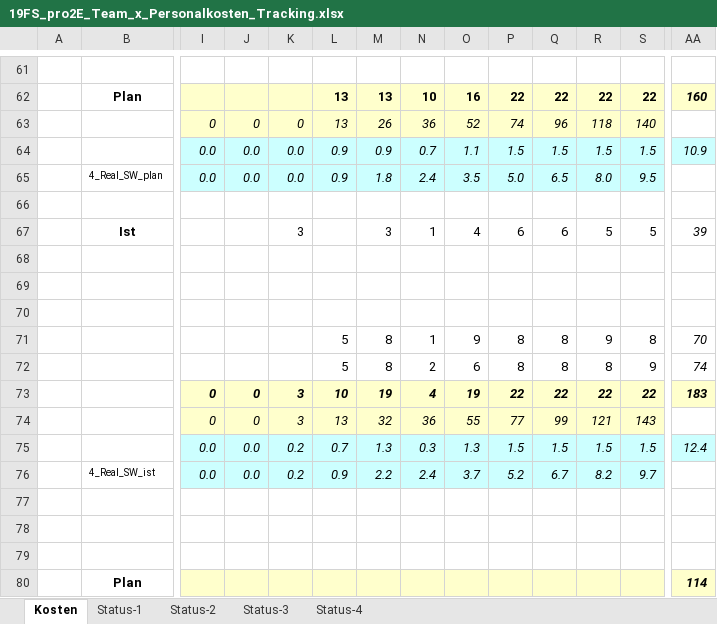
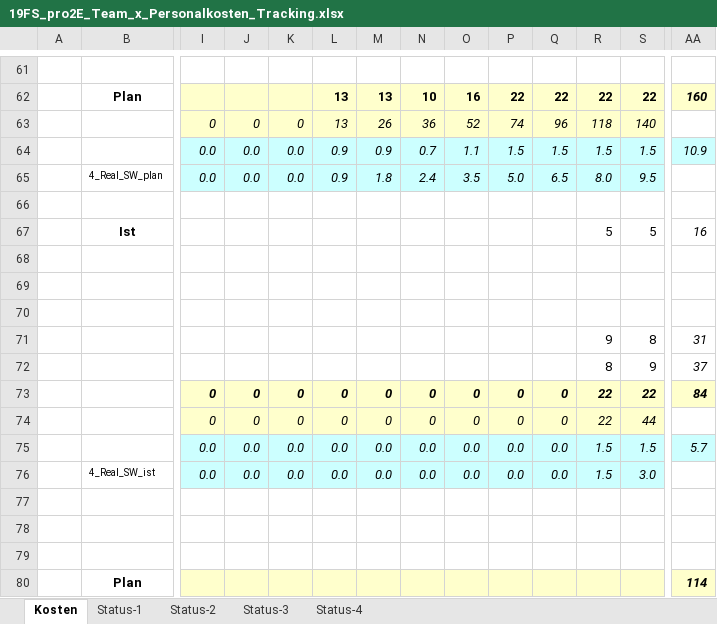
Before and after one commit to Swissmade41/EMI-Filter, an Excel workbook: Zeiterfassung/19FS_pro2E_Team_x_Personalkosten_Tracking.xlsx, sheet Kosten, drawn as a sheet; only a part is shown, gaps mark what is left out; values as stored, in another font and other column widths than the file's, no borders; removed rows and columns are numbered as before the commit, all else as after; rows hold the shown columns only; the diff covers the shown part only; the diff names each change by its address in the sheet, - before the commit and + after, or states it on an @@ line.

```diff
--- a/Zeiterfassung/19FS_pro2E_Team_x_Personalkosten_Tracking.xlsx (sheet Kosten)
+++ b/Zeiterfassung/19FS_pro2E_Team_x_Personalkosten_Tracking.xlsx (sheet Kosten)
-row 67:  | Ist |  |  | 3 |  | 3 | 1 | 4 | 6 | 6 | 5 | 5 | 39
+row 67:  | Ist |  |  |  |  |  |  |  |  |  | 5 | 5 | 16
-row 71:  |  |  |  |  | 5 | 8 | 1 | 9 | 8 | 8 | 9 | 8 | 70
-row 72:  |  |  |  |  | 5 | 8 | 2 | 6 | 8 | 8 | 8 | 9 | 74
+row 71:  |  |  |  |  |  |  |  |  |  |  | 9 | 8 | 31
+row 72:  |  |  |  |  |  |  |  |  |  |  | 8 | 9 | 37
-K73: 3
+K73: 0
-L73: 10
+L73: 0
-M73: 19
+M73: 0
-N73: 4
+N73: 0
-O73: 19
+O73: 0
-P73: 22
+P73: 0
-Q73: 22
+Q73: 0
-AA73: 183
+AA73: 84
-row 74:  |  | 0 | 0 | 3 | 13 | 32 | 36 | 55 | 77 | 99 | 121 | 143
+row 74:  |  | 0 | 0 | 0 | 0 | 0 | 0 | 0 | 0 | 0 | 22 | 44
-K75: 0.2
+K75: 0.0
-L75: 0.7
+L75: 0.0
-M75: 1.3
+M75: 0.0
-N75: 0.3
+N75: 0.0
-O75: 1.3
+O75: 0.0
-P75: 1.5
+P75: 0.0
-Q75: 1.5
+Q75: 0.0
-AA75: 12.4
+AA75: 5.7
-row 76:  | 4_Real_SW_ist | 0.0 | 0.0 | 0.2 | 0.9 | 2.2 | 2.4 | 3.7 | 5.2 | 6.7 | 8.2 | 9.7
+row 76:  | 4_Real_SW_ist | 0.0 | 0.0 | 0.0 | 0.0 | 0.0 | 0.0 | 0.0 | 0.0 | 0.0 | 1.5 | 3.0
```
Also changed, not shown: 17 added rows, 17 removed rows and 50 edited cells elsewhere in this sheet, charts or pictures.
